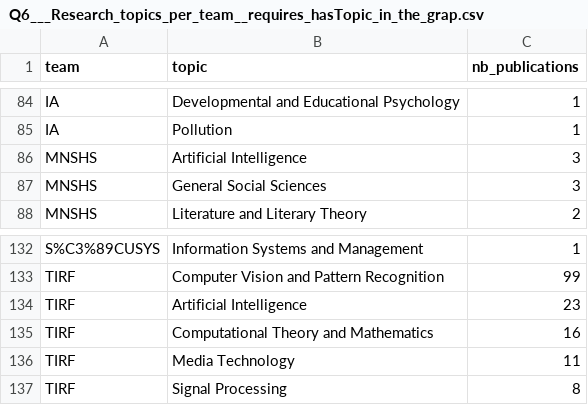
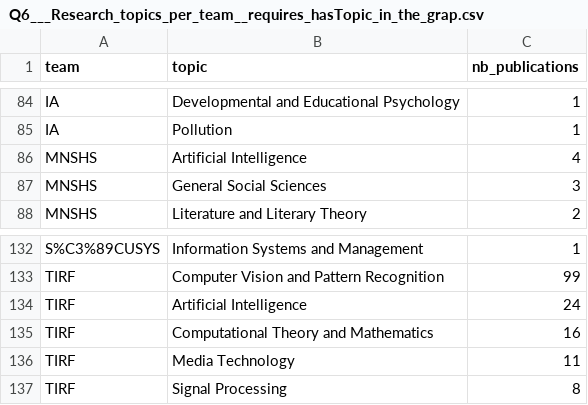
Before and after one commit to Tototra/GDP-FIL-ROUGE, a CSV file: step9/results/Q6___Research_topics_per_team__requires_hasTopic_in_the_grap.csv, drawn as a sheet; only a part is shown, gaps mark what is left out.

```diff
--- a/step9/results/Q6___Research_topics_per_team__requires_hasTopic_in_the_grap.csv
+++ b/step9/results/Q6___Research_topics_per_team__requires_hasTopic_in_the_grap.csv
@@ -85,3 +85,3 @@ IA,Developmental and Educational Psychology,1
 IA,Pollution,1
-MNSHS,Artificial Intelligence,3
+MNSHS,Artificial Intelligence,4
 MNSHS,General Social Sciences,3
@@ -133,3 +133,3 @@ S%C3%89CUSYS,Information Systems and Management,1
 TIRF,Computer Vision and Pattern Recognition,99
-TIRF,Artificial Intelligence,23
+TIRF,Artificial Intelligence,24
 TIRF,Computational Theory and Mathematics,16
```
Also changed, not shown: step9/results/Q1___Publications_per_year__chronological_overview_.csv, step9/results/Q4___Researchers_with_the_most_distinct_co-authors__network_.csv, 7 other files.
